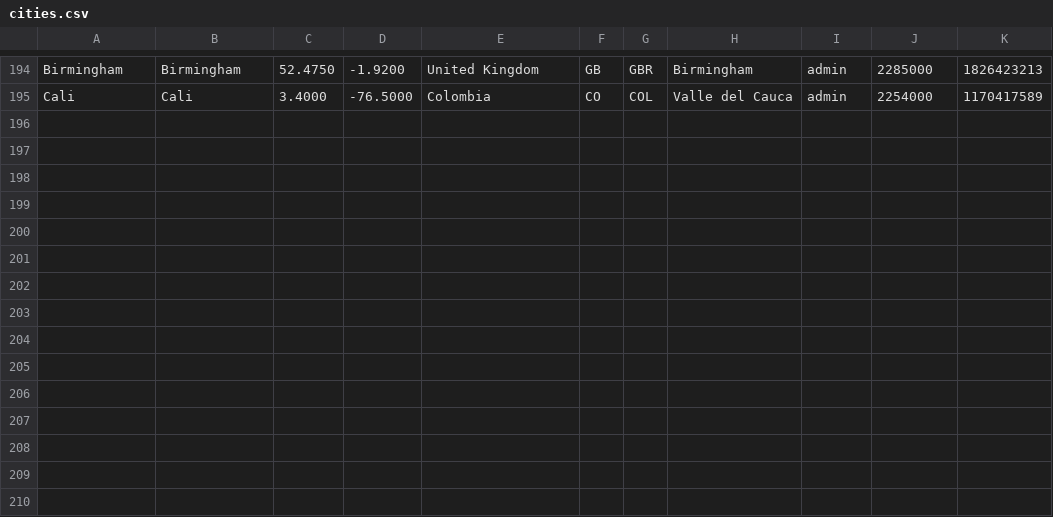
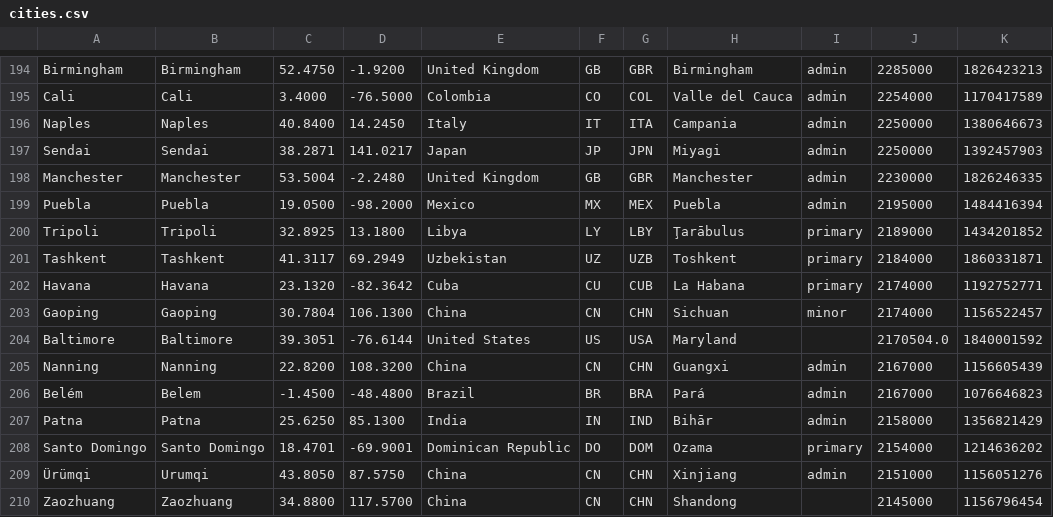
Before and after one commit to alainrc2005/get-recorrido, a CSV file: cities.csv, drawn as a sheet; only a part is shown, gaps mark what is left out; the diff names each change by its address in the sheet, - before the commit and + after, or states it on an @@ line.

Commit message:
update cities-195

```diff
--- a/cities.csv
+++ b/cities.csv
+row 196: Naples | Naples | 40.8400 | 14.2450 | Italy | IT | ITA | Campania | admin | 2250000 | 1380646673
+row 197: Sendai | Sendai | 38.2871 | 141.0217 | Japan | JP | JPN | Miyagi | admin | 2250000 | 1392457903
+row 198: Manchester | Manchester | 53.5004 | -2.2480 | United Kingdom | GB | GBR | Manchester | admin | 2230000 | 1826246335
+row 199: Puebla | Puebla | 19.0500 | -98.2000 | Mexico | MX | MEX | Puebla | admin | 2195000 | 1484416394
+row 200: Tripoli | Tripoli | 32.8925 | 13.1800 | Libya | LY | LBY | Ţarābulus | primary | 2189000 | 1434201852
+row 201: Tashkent | Tashkent | 41.3117 | 69.2949 | Uzbekistan | UZ | UZB | Toshkent | primary | 2184000 | 1860331871
+row 202: Havana | Havana | 23.1320 | -82.3642 | Cuba | CU | CUB | La Habana | primary | 2174000 | 1192752771
+row 203: Gaoping | Gaoping | 30.7804 | 106.1300 | China | CN | CHN | Sichuan | minor | 2174000 | 1156522457
+row 204: Baltimore | Baltimore | 39.3051 | -76.6144 | United States | US | USA | Maryland |  | 2170504.0 | 1840001592
+row 205: Nanning | Nanning | 22.8200 | 108.3200 | China | CN | CHN | Guangxi | admin | 2167000 | 1156605439
+row 206: Belém | Belem | -1.4500 | -48.4800 | Brazil | BR | BRA | Pará | admin | 2167000 | 1076646823
+row 207: Patna | Patna | 25.6250 | 85.1300 | India | IN | IND | Bihār | admin | 2158000 | 1356821429
+row 208: Santo Domingo | Santo Domingo | 18.4701 | -69.9001 | Dominican Republic | DO | DOM | Ozama | primary | 2154000 | 1214636202
+row 209: Ürümqi | Urumqi | 43.8050 | 87.5750 | China | CN | CHN | Xinjiang | admin | 2151000 | 1156051276
+row 210: Zaozhuang | Zaozhuang | 34.8800 | 117.5700 | China | CN | CHN | Shandong |  | 2145000 | 1156796454
```
